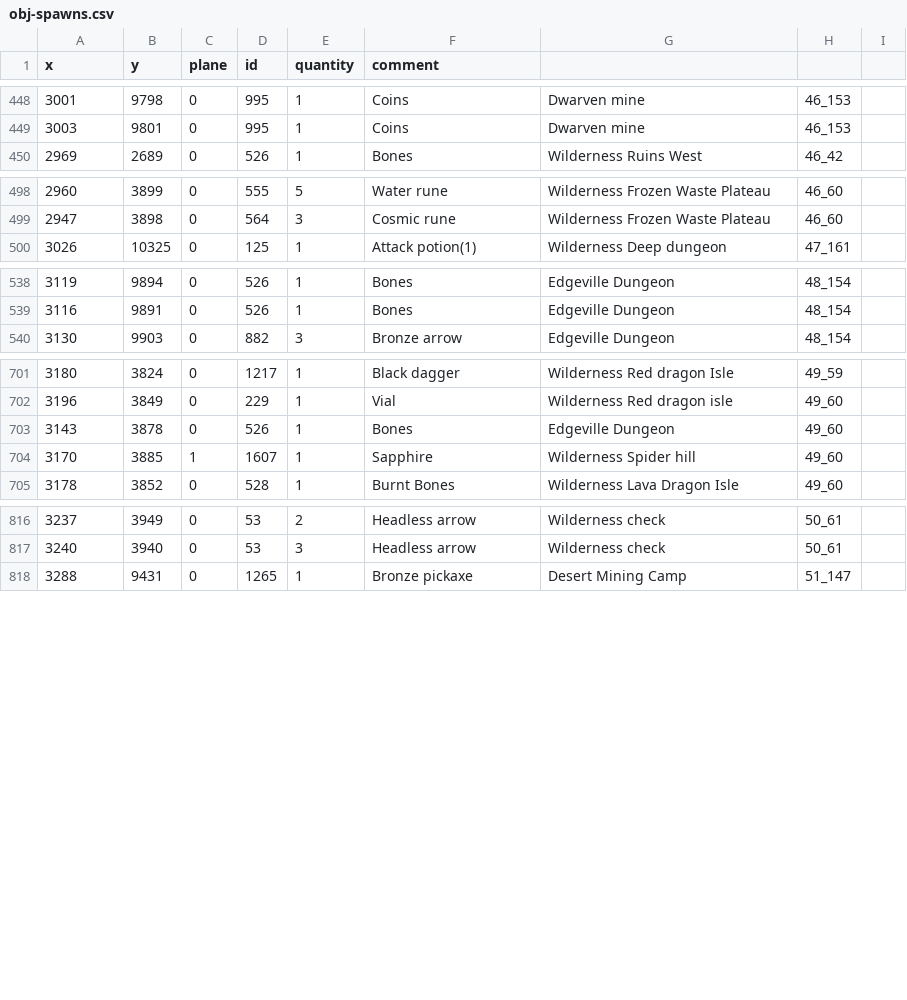
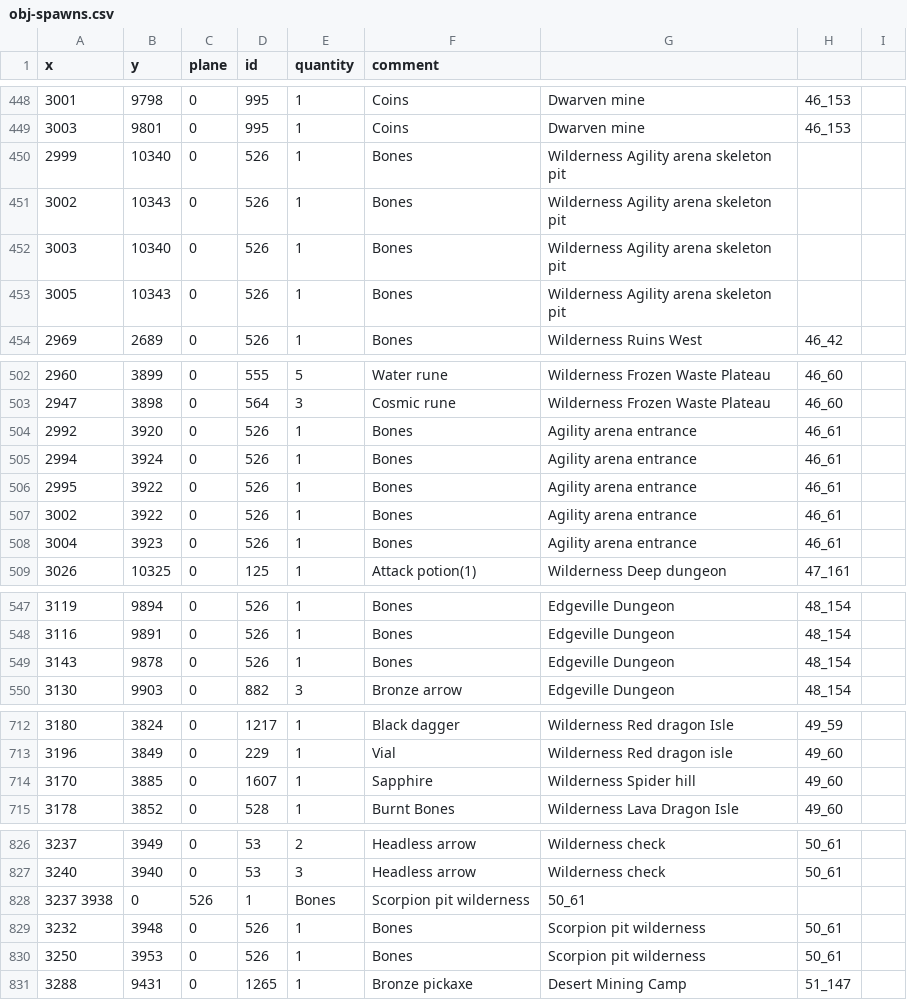
Before and after one commit to 2004Scape/Server, a CSV file: data/config/obj-spawns.csv, drawn as a sheet; only a part is shown, gaps mark what is left out; the diff covers the shown part only.

Commit message:
fix: Bones at 51_57, Sapphire at 49_60, removed bones at 49_60, White berries at 50_59, Bones at 50_58, Bones at 48_57, Bones at 46_61, Bones at 46_161, Bones at 50_61, Gold ore at 51_61

```diff
--- a/data/config/obj-spawns.csv
+++ b/data/config/obj-spawns.csv
@@ -449,2 +449,6 @@ x,y,plane,id,quantity,comment
 3003,9801,0,995,1,Coins,Dwarven mine,46_153
+2999,10340,0,526,1,Bones,Wilderness Agility arena skeleton pit
+3002,10343,0,526,1,Bones,Wilderness Agility arena skeleton pit
+3003,10340,0,526,1,Bones,Wilderness Agility arena skeleton pit
+3005,10343,0,526,1,Bones,Wilderness Agility arena skeleton pit
 2969,2689,0,526,1,Bones,Wilderness Ruins West,46_42
@@ -499,2 +503,7 @@ x,y,plane,id,quantity,comment
 2947,3898,0,564,3,Cosmic rune,Wilderness Frozen Waste Plateau,46_60
+2992,3920,0,526,1,Bones,Agility arena entrance,46_61
+2994,3924,0,526,1,Bones,Agility arena entrance,46_61
+2995,3922,0,526,1,Bones,Agility arena entrance,46_61
+3002,3922,0,526,1,Bones,Agility arena entrance,46_61
+3004,3923,0,526,1,Bones,Agility arena entrance,46_61
 3026,10325,0,125,1,Attack potion(1),Wilderness Deep dungeon,47_161
@@ -539,2 +548,3 @@ x,y,plane,id,quantity,comment
 3116,9891,0,526,1,Bones,Edgeville Dungeon,48_154
+3143,9878,0,526,1,Bones,Edgeville Dungeon,48_154
 3130,9903,0,882,3,Bronze arrow,Edgeville Dungeon,48_154
@@ -702,4 +713,3 @@ x,y,plane,id,quantity,comment
 3196,3849,0,229,1,Vial,Wilderness Red dragon isle,49_60
-3143,3878,0,526,1,Bones,Edgeville Dungeon,49_60
-3170,3885,1,1607,1,Sapphire,Wilderness Spider hill,49_60
+3170,3885,0,1607,1,Sapphire,Wilderness Spider hill,49_60
 3178,3852,0,528,1,Burnt Bones,Wilderness Lava Dragon Isle,49_60
@@ -817,2 +827,5 @@ x,y,plane,id,quantity,comment
 3240,3940,0,53,3,Headless arrow,Wilderness check,50_61
+3237 3938,0,526,1,Bones,Scorpion pit wilderness,50_61
+3232,3948,0,526,1,Bones,Scorpion pit wilderness,50_61
+3250,3953,0,526,1,Bones,Scorpion pit wilderness,50_61
 3288,9431,0,1265,1,Bronze pickaxe,Desert Mining Camp,51_147
```
Also changed, not shown: 2 added rows and 4 edited cells elsewhere in this file.
